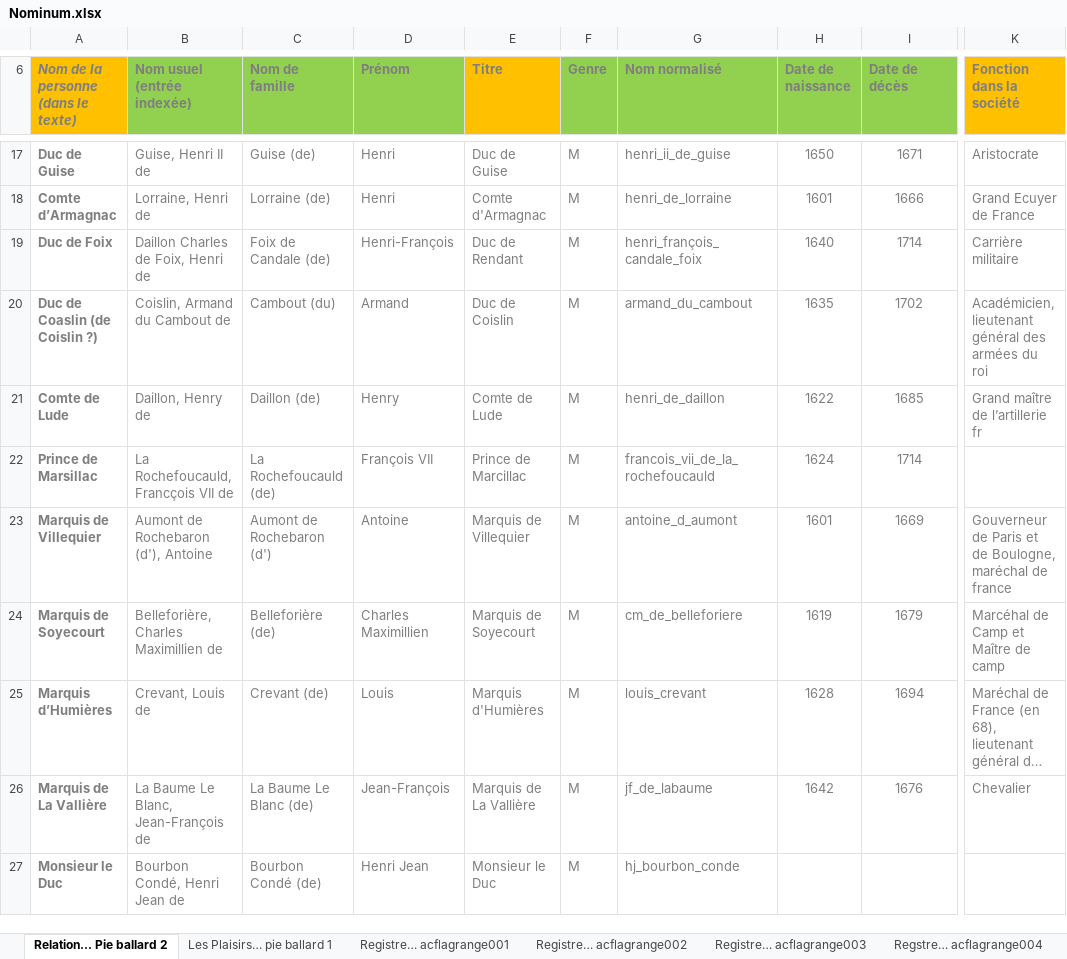
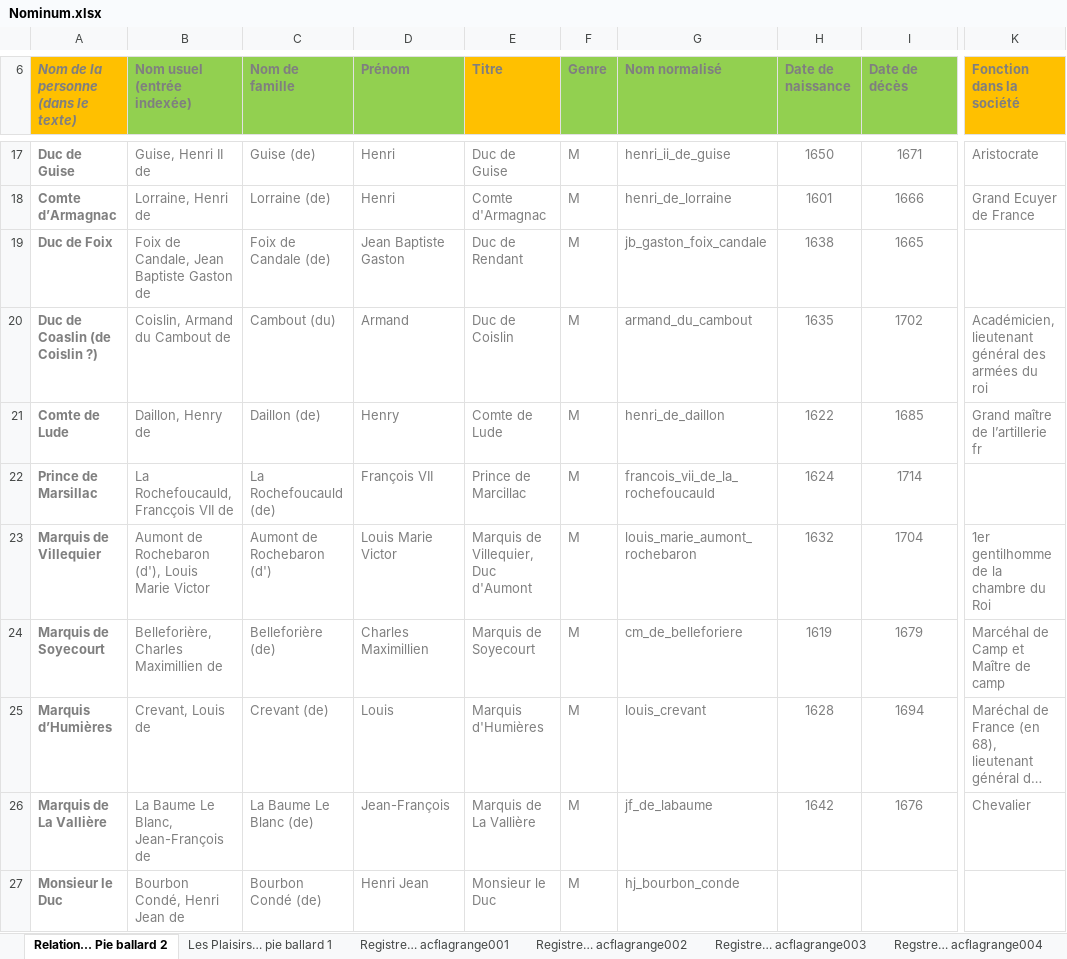
Before and after one commit to fetes17/merveilles17, an Excel workbook: index/Nominum.xlsx, sheet Relation… Pie ballard 2, drawn as a sheet; only a part is shown, gaps mark what is left out; long unchanged cells end in …; values as stored, in another font and other column widths than the file's, no borders; table styles not drawn; the diff names each change by its address in the sheet, - before the commit and + after, or states it on an @@ line.

Commit message:
Update Nominum.xlsx

```diff
--- a/index/Nominum.xlsx (sheet Relation… Pie ballard 2)
+++ b/index/Nominum.xlsx (sheet Relation… Pie ballard 2)
-B19 (Nom usuel (entrée indexée)): Daillon Charles de Foix, Henri de
+B19 (Nom usuel (entrée indexée)): Foix de Candale, Jean Baptiste Gaston de
-D19 (Prénom): Henri-François
+D19 (Prénom): Jean Baptiste Gaston
-G19 (Nom normalisé): henri_françois_candale_foix
+G19 (Nom normalisé): jb_gaston_foix_candale
-H19 (Date de naissance): 1640
+H19 (Date de naissance): 1638
-I19 (Date de décès): 1714
+I19 (Date de décès): 1665
-K19 (Fonction dans la société): Carrière militaire
+K19 (Fonction dans la société): (empty)
-B23 (Nom usuel (entrée indexée)): Aumont de Rochebaron (d'), Antoine
+B23 (Nom usuel (entrée indexée)): Aumont de Rochebaron (d'), Louis Marie Victor
-D23 (Prénom): Antoine
+D23 (Prénom): Louis Marie Victor
-E23 (Titre): Marquis de Villequier
+E23 (Titre): Marquis de Villequier, Duc d'Aumont
-G23 (Nom normalisé): antoine_d_aumont
+G23 (Nom normalisé): louis_marie_aumont_rochebaron
-H23 (Date de naissance): 1601
+H23 (Date de naissance): 1632
-I23 (Date de décès): 1669
+I23 (Date de décès): 1704
-K23 (Fonction dans la société): Gouverneur de Paris et de Boulogne, maréchal de france
+K23 (Fonction dans la société): 1er gentilhomme de la chambre du Roi
```
